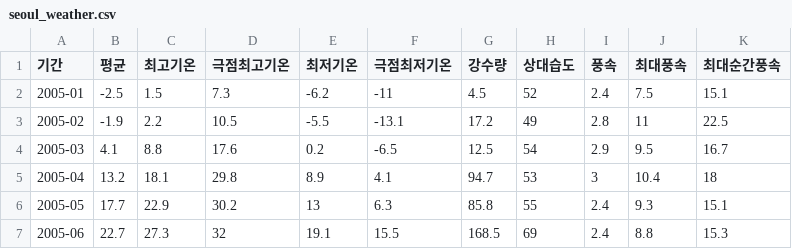
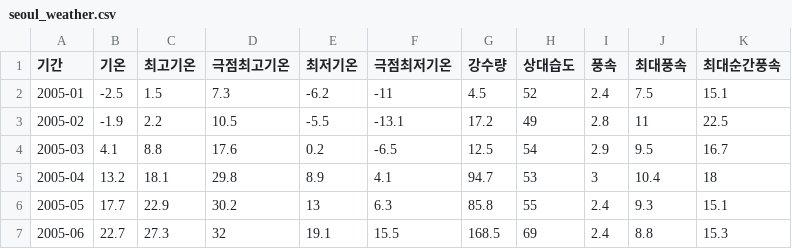
Before and after one commit to Jangrae/csv, a CSV file: seoul_weather.csv, drawn as a sheet; only a part is shown.

Commit message:
Add files via upload

```diff
--- a/seoul_weather.csv
+++ b/seoul_weather.csv
@@ -1,2 +1,2 @@
-기간,평균,최고기온,극점최고기온,최저기온,극점최저기온,강수량,상대습도,풍속,최대풍속,최대순간풍속
+기간,기온,최고기온,극점최고기온,최저기온,극점최저기온,강수량,상대습도,풍속,최대풍속,최대순간풍속
 2005-01,-2.5,1.5,7.3,-6.2,-11,4.5,52,2.4,7.5,15.1
```
